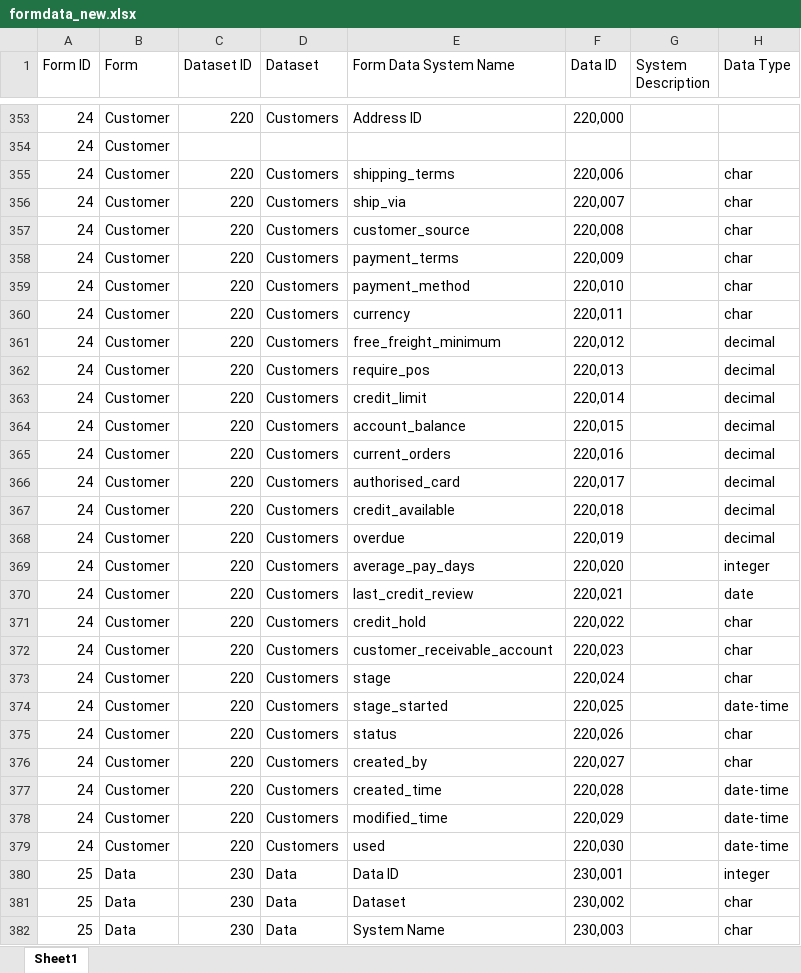
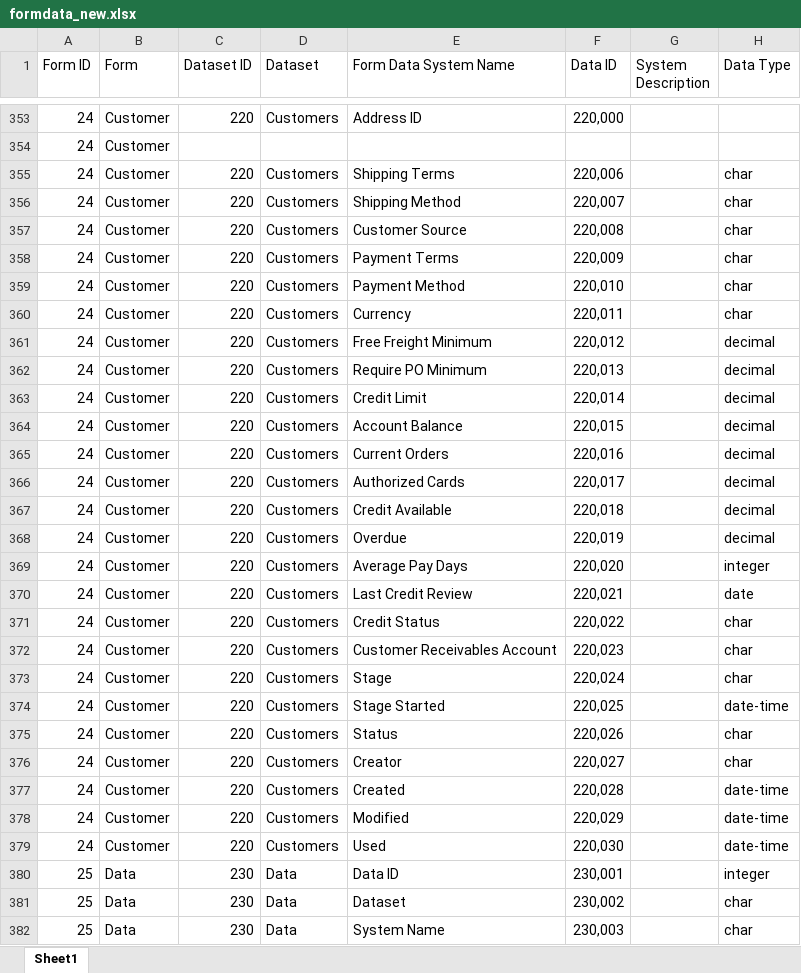
Before and after one commit to vedanshu-insonix/new_erp-django-backend, an Excel workbook: managementCommandsFiles/formdata_new.xlsx, sheet Sheet1, drawn as a sheet; only a part is shown, gaps mark what is left out; values as stored, in another font and other column widths than the file's, no cell formats; the diff covers the shown part only; the diff names each change by its address in the sheet, - before the commit and + after, or states it on an @@ line.

Commit message:
updated formdata xl file

```diff
--- a/managementCommandsFiles/formdata_new.xlsx (sheet Sheet1)
+++ b/managementCommandsFiles/formdata_new.xlsx (sheet Sheet1)
-E355 (Form Data System Name): shipping_terms
+E355 (Form Data System Name): Shipping Terms
-E356 (Form Data System Name): ship_via
+E356 (Form Data System Name): Shipping Method
-E357 (Form Data System Name): customer_source
+E357 (Form Data System Name): Customer Source
-E358 (Form Data System Name): payment_terms
+E358 (Form Data System Name): Payment Terms
-E359 (Form Data System Name): payment_method
+E359 (Form Data System Name): Payment Method
-E360 (Form Data System Name): currency
+E360 (Form Data System Name): Currency
-E361 (Form Data System Name): free_freight_minimum
+E361 (Form Data System Name): Free Freight Minimum
-E362 (Form Data System Name): require_pos
+E362 (Form Data System Name): Require PO Minimum
-E363 (Form Data System Name): credit_limit
+E363 (Form Data System Name): Credit Limit
-E364 (Form Data System Name): account_balance
+E364 (Form Data System Name): Account Balance
-E365 (Form Data System Name): current_orders
+E365 (Form Data System Name): Current Orders
-E366 (Form Data System Name): authorised_card
+E366 (Form Data System Name): Authorized Cards
-E367 (Form Data System Name): credit_available
+E367 (Form Data System Name): Credit Available
-E368 (Form Data System Name): overdue
+E368 (Form Data System Name): Overdue
-E369 (Form Data System Name): average_pay_days
+E369 (Form Data System Name): Average Pay Days
-E370 (Form Data System Name): last_credit_review
+E370 (Form Data System Name): Last Credit Review
-E371 (Form Data System Name): credit_hold
+E371 (Form Data System Name): Credit Status
-E372 (Form Data System Name): customer_receivable_account
+E372 (Form Data System Name): Customer Receivables Account
-E373 (Form Data System Name): stage
+E373 (Form Data System Name): Stage
-E374 (Form Data System Name): stage_started
+E374 (Form Data System Name): Stage Started
-E375 (Form Data System Name): status
+E375 (Form Data System Name): Status
-E376 (Form Data System Name): created_by
+E376 (Form Data System Name): Creator
-E377 (Form Data System Name): created_time
+E377 (Form Data System Name): Created
-E378 (Form Data System Name): modified_time
+E378 (Form Data System Name): Modified
-E379 (Form Data System Name): used
+E379 (Form Data System Name): Used
```
Also changed, not shown: 20 edited cells elsewhere in this sheet, cell formats, formulas that keep their value.
